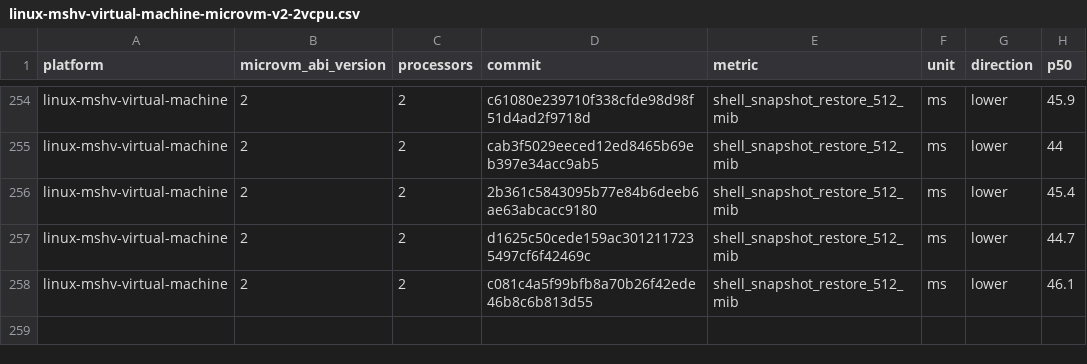
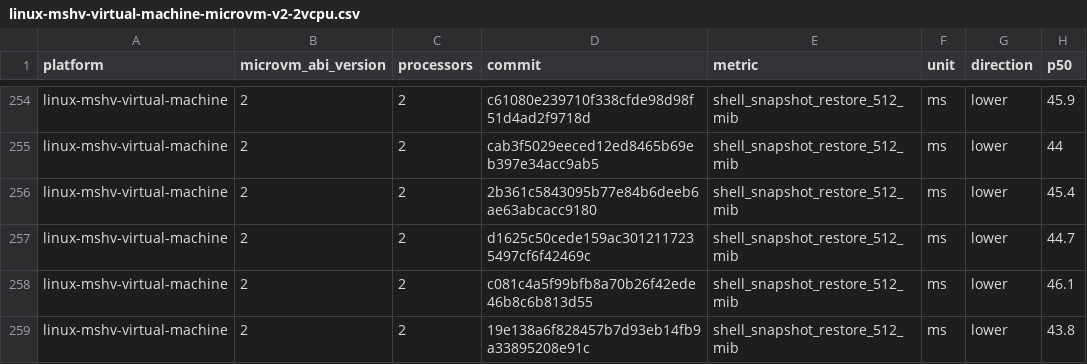
Before and after one commit to 56steve/nvx, a CSV file: data/linux-mshv-virtual-machine-microvm-v2-2vcpu.csv, drawn as a sheet; only a part is shown, gaps mark what is left out; the diff names each change by its address in the sheet, - before the commit and + after, or states it on an @@ line.

```diff
--- a/data/linux-mshv-virtual-machine-microvm-v2-2vcpu.csv
+++ b/data/linux-mshv-virtual-machine-microvm-v2-2vcpu.csv
+row 259: linux-mshv-virtual-machine | 2 | 2 | 19e138a6f828457b7d93eb14fb9a33895208e91c | shell_snapshot_restore_512_mib | ms | lower | 43.8
```
Also changed, not shown: data/linux-kvm-virtual-machine-microvm-v2-1vcpu.csv, data/linux-mshv-virtual-machine-microvm-v2-1vcpu.csv, 9 other files.
